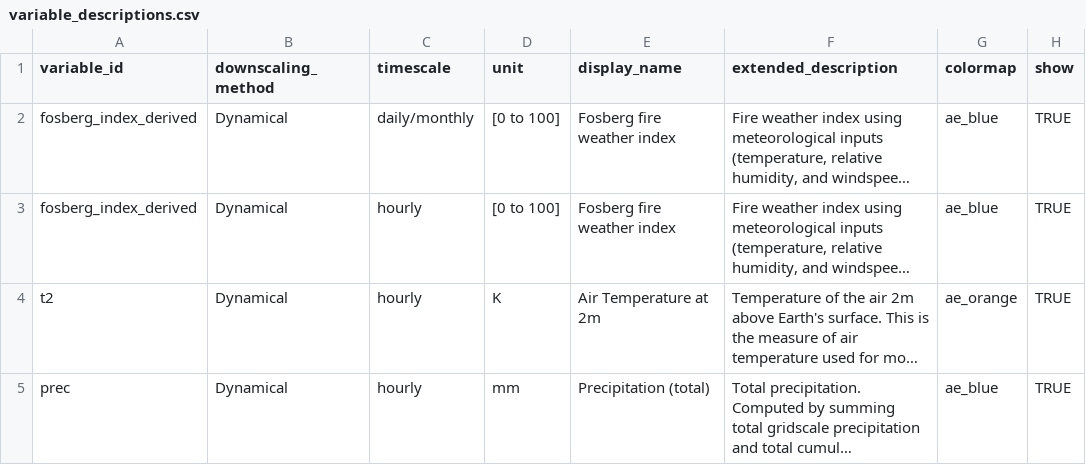
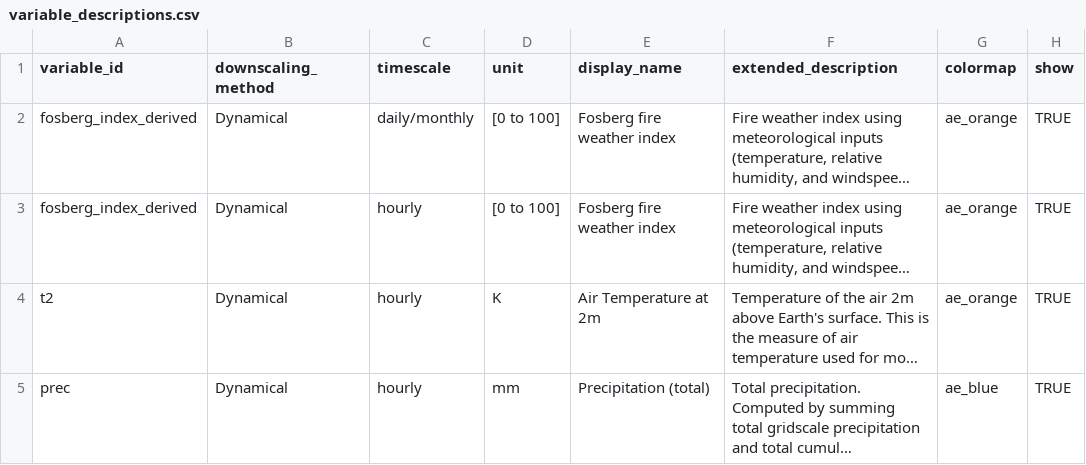
Before and after one commit to cal-adapt/climakitae, a CSV file: climakitae/data/variable_descriptions.csv, drawn as a sheet; only a part is shown; long unchanged cells end in …; the diff names each change by its address in the sheet, - before the commit and + after, or states it on an @@ line.

Commit message:
change colormap to ae_orange

```diff
--- a/climakitae/data/variable_descriptions.csv
+++ b/climakitae/data/variable_descriptions.csv
-G2:G3 (colormap): ae_blue
+G2:G3 (colormap): ae_orange
```
